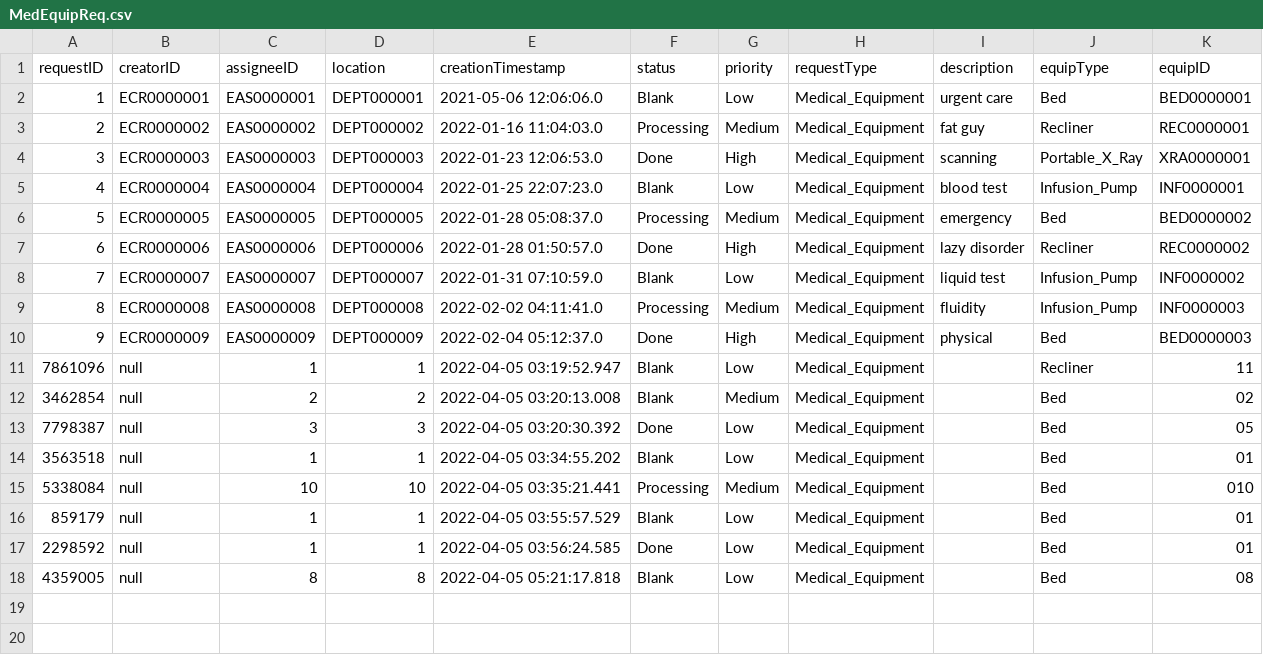
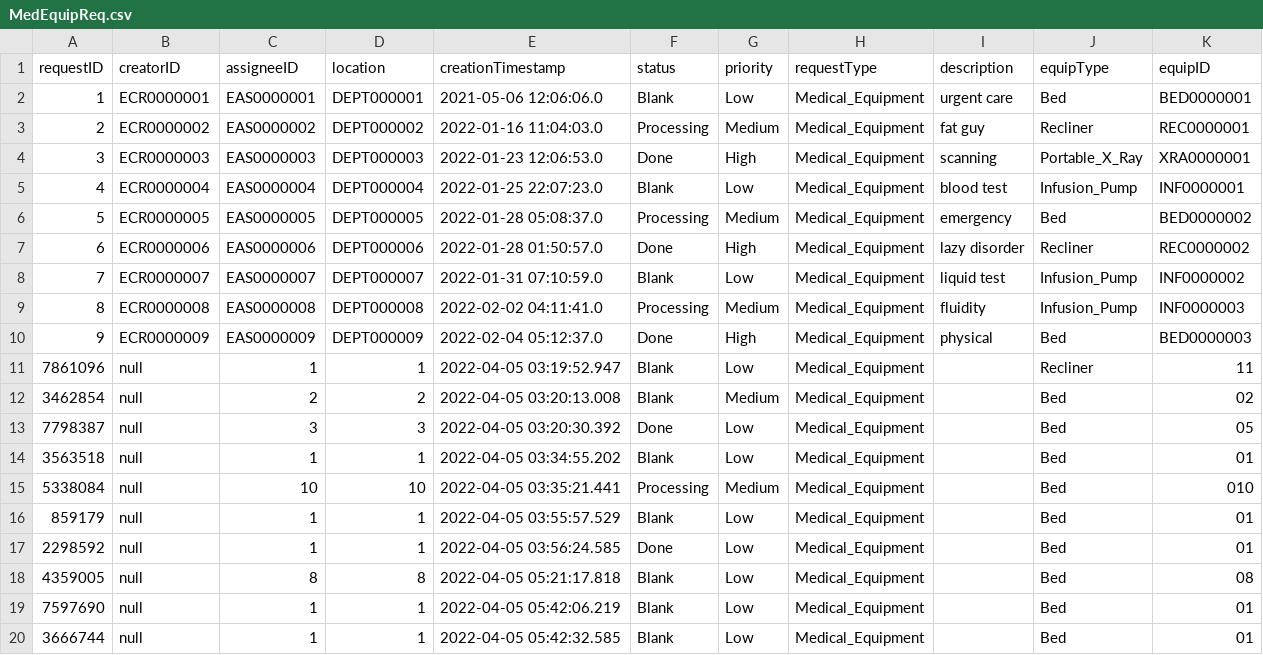
Before and after one commit to CS3733-D22-Team-C/Project, a CSV file: MedEquipReq.csv, drawn as a sheet; the diff names each change by its address in the sheet, - before the commit and + after, or states it on an @@ line.

```diff
--- a/MedEquipReq.csv
+++ b/MedEquipReq.csv
+row 19: 7597690 | null | 1 | 1 | 2022-04-05 05:42:06.219 | Blank | Low | Medical_Equipment |  | Bed | 01
+row 20: 3666744 | null | 1 | 1 | 2022-04-05 05:42:32.585 | Blank | Low | Medical_Equipment |  | Bed | 01
```
Also changed, not shown: 2 other files.
